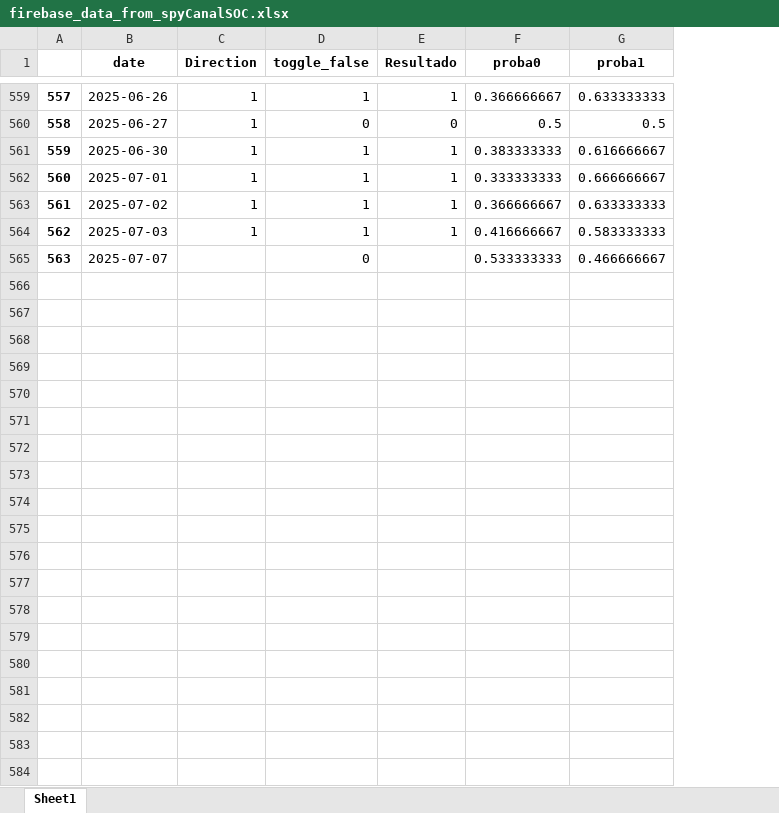
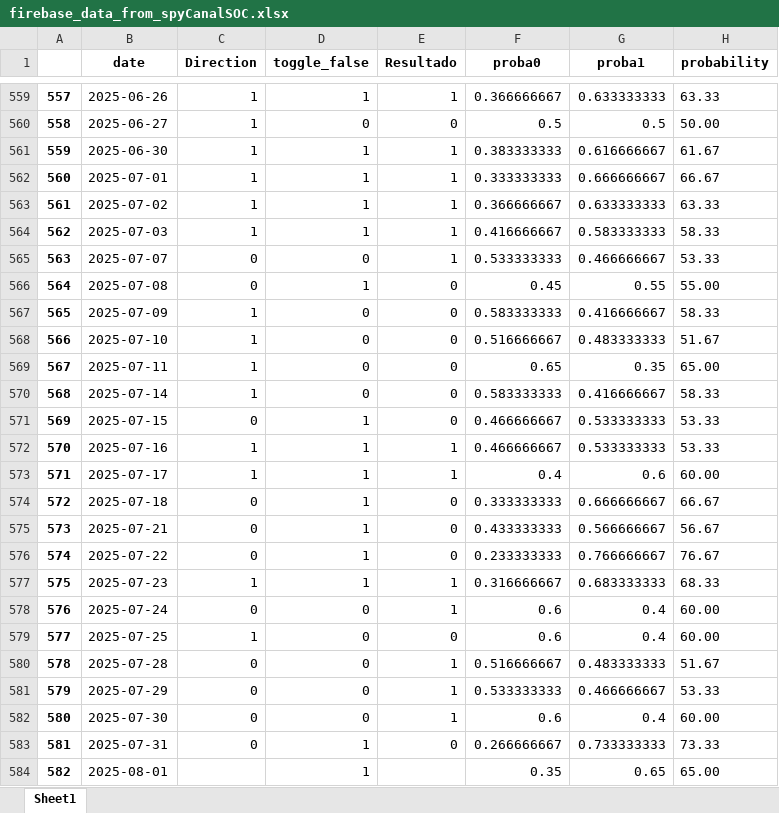
Before and after one commit to santiagogiraldo09/Arkad, an Excel workbook: firebase_data_from_spyCanalSOC.xlsx, sheet Sheet1, drawn as a sheet; only a part is shown, gaps mark what is left out; values as stored, in another font and other column widths than the file's, no borders; the diff names each change by its address in the sheet, - before the commit and + after, or states it on an @@ line.

```diff
--- a/firebase_data_from_spyCanalSOC.xlsx (sheet Sheet1)
+++ b/firebase_data_from_spyCanalSOC.xlsx (sheet Sheet1)
+column H (probability), rows 559-565: 63.33 | 50.00 | 61.67 | 66.67 | 63.33 | 58.33 | 53.33
-C565 (Direction): (empty)
+C565 (Direction): 0
-E565 (Resultado): (empty)
+E565 (Resultado): 1
+row 566: 564 | 2025-07-08 | 0 | 1 | 0 | 0.45 | 0.55 | 55.00
+row 567: 565 | 2025-07-09 | 1 | 0 | 0 | 0.583333333 | 0.416666667 | 58.33
+row 568: 566 | 2025-07-10 | 1 | 0 | 0 | 0.516666667 | 0.483333333 | 51.67
+row 569: 567 | 2025-07-11 | 1 | 0 | 0 | 0.65 | 0.35 | 65.00
+row 570: 568 | 2025-07-14 | 1 | 0 | 0 | 0.583333333 | 0.416666667 | 58.33
+row 571: 569 | 2025-07-15 | 0 | 1 | 0 | 0.466666667 | 0.533333333 | 53.33
+row 572: 570 | 2025-07-16 | 1 | 1 | 1 | 0.466666667 | 0.533333333 | 53.33
+row 573: 571 | 2025-07-17 | 1 | 1 | 1 | 0.4 | 0.6 | 60.00
+row 574: 572 | 2025-07-18 | 0 | 1 | 0 | 0.333333333 | 0.666666667 | 66.67
+row 575: 573 | 2025-07-21 | 0 | 1 | 0 | 0.433333333 | 0.566666667 | 56.67
+row 576: 574 | 2025-07-22 | 0 | 1 | 0 | 0.233333333 | 0.766666667 | 76.67
+row 577: 575 | 2025-07-23 | 1 | 1 | 1 | 0.316666667 | 0.683333333 | 68.33
+row 578: 576 | 2025-07-24 | 0 | 0 | 1 | 0.6 | 0.4 | 60.00
+row 579: 577 | 2025-07-25 | 1 | 0 | 0 | 0.6 | 0.4 | 60.00
+row 580: 578 | 2025-07-28 | 0 | 0 | 1 | 0.516666667 | 0.483333333 | 51.67
+row 581: 579 | 2025-07-29 | 0 | 0 | 1 | 0.533333333 | 0.466666667 | 53.33
+row 582: 580 | 2025-07-30 | 0 | 0 | 1 | 0.6 | 0.4 | 60.00
+row 583: 581 | 2025-07-31 | 0 | 1 | 0 | 0.266666667 | 0.733333333 | 73.33
+row 584: 582 | 2025-08-01 |  | 1 |  | 0.35 | 0.65 | 65.00
```
Also changed, not shown: Trades_M1.xlsx, firebase_data_from_spyEnsembleVSMO_v2.xlsx, 4 other files.
